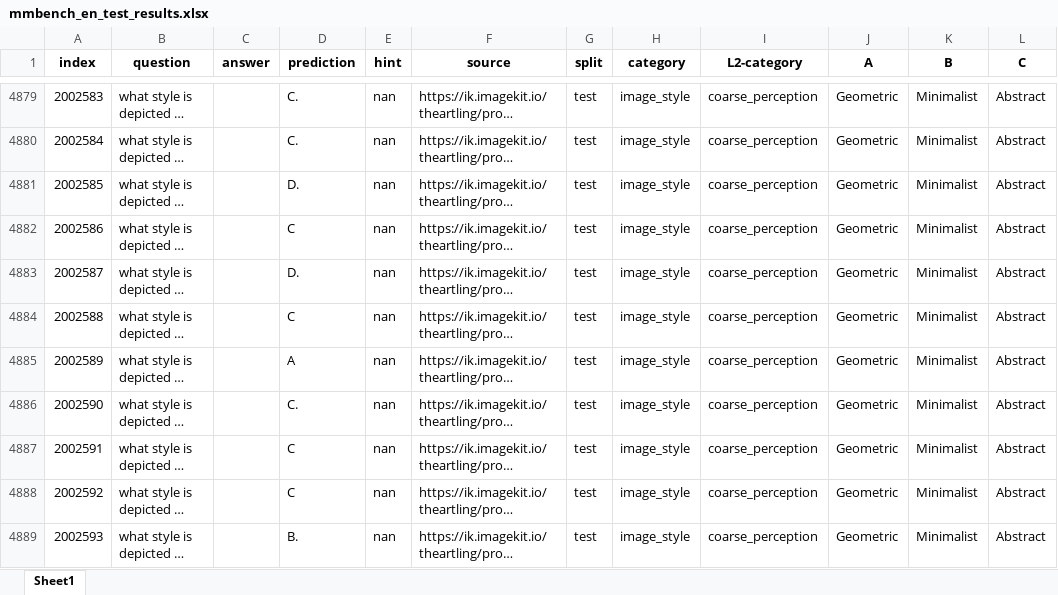
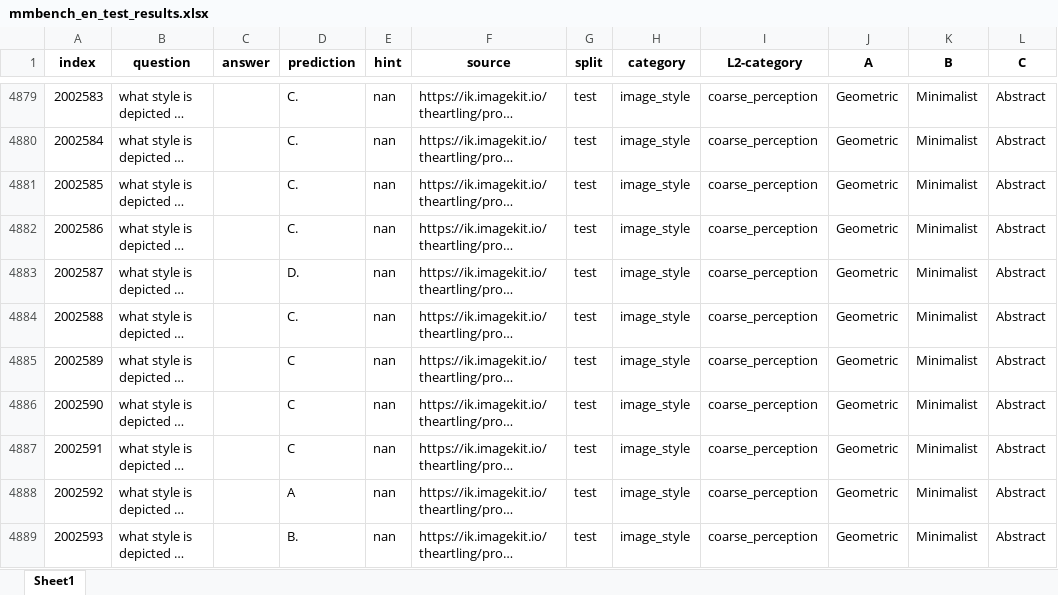
Before and after one commit to Perkzi/IPCV_exp, an Excel workbook: Qwen2-VL/logs/Qwen2-VL-7B-Instruct/mmbench_en/pruned_5_ratio_0.3/submissions/mmbench_en_test_results.xlsx, sheet Sheet1, drawn as a sheet; only a part is shown, gaps mark what is left out; long unchanged cells end in …; values as stored, in another font and other column widths than the file's, no borders; the diff covers the shown part only; the diff names each change by its address in the sheet, - before the commit and + after, or states it on an @@ line.

```diff
--- a/Qwen2-VL/logs/Qwen2-VL-7B-Instruct/mmbench_en/pruned_5_ratio_0.3/submissions/mmbench_en_test_results.xlsx (sheet Sheet1)
+++ b/Qwen2-VL/logs/Qwen2-VL-7B-Instruct/mmbench_en/pruned_5_ratio_0.3/submissions/mmbench_en_test_results.xlsx (sheet Sheet1)
-D4881 (prediction): D.
+D4881 (prediction): C.
-D4882 (prediction): C
+D4882 (prediction): C.
-D4884 (prediction): C
+D4884 (prediction): C.
-D4885 (prediction): A
+D4885 (prediction): C
-D4886 (prediction): C.
+D4886 (prediction): C
-D4888 (prediction): C
+D4888 (prediction): A
```
Also changed, not shown: 772 edited cells elsewhere in this sheet, Qwen2-VL/logs/Qwen2-VL-7B-Instruct/mmbench_en/pruned_2_ratio_0.2/submissions/mmbench_en_dev_results.xlsx, Qwen2-VL/logs/Qwen2-VL-7B-Instruct/mmbench_en/pruned_2_ratio_0.2/submissions/mmbench_en_test_results.xlsx, 11 other files.
